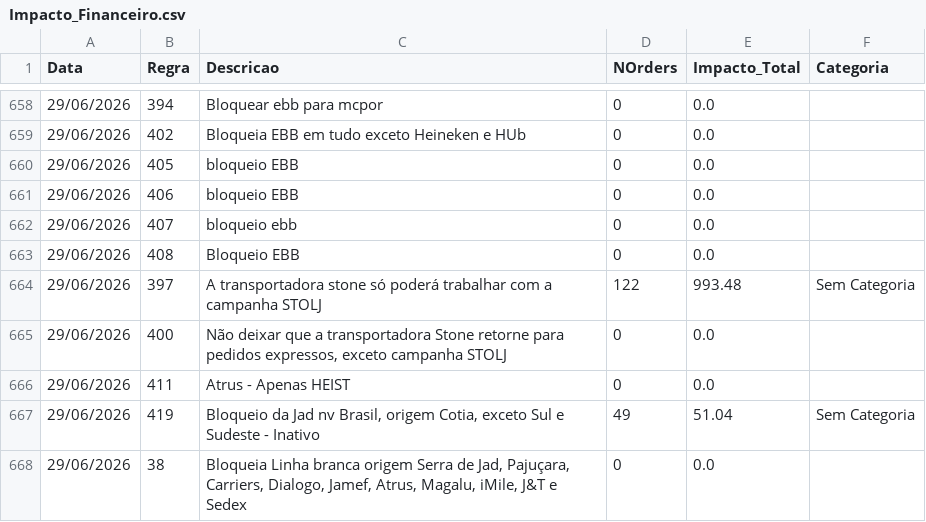
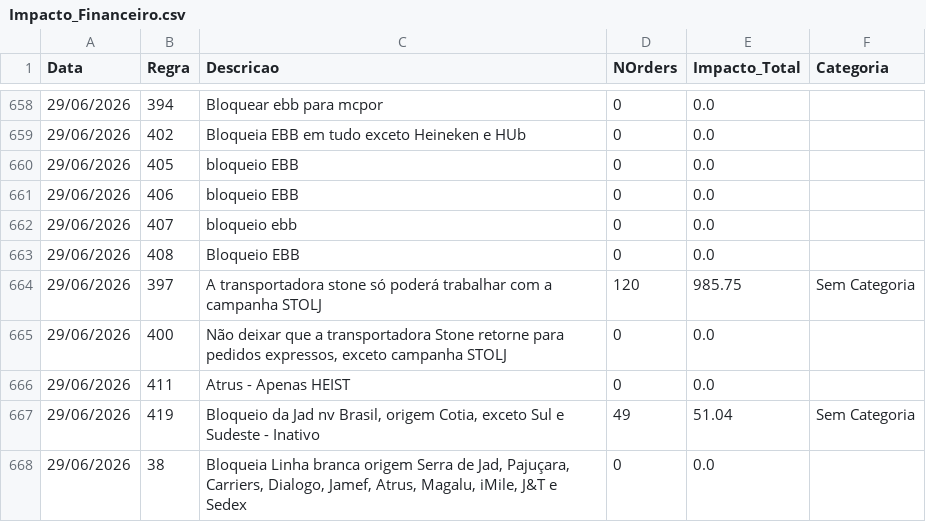
Before and after one commit to Renato-Donadel/monitor-pedidos, a CSV file: data/Impacto_Financeiro.csv, drawn as a sheet; only a part is shown, gaps mark what is left out; the diff covers the shown part only.

```diff
--- a/data/Impacto_Financeiro.csv
+++ b/data/Impacto_Financeiro.csv
@@ -663,3 +663,3 @@ Data;Regra;Descricao;NOrders;Impacto_Total;Categoria
 29/06/2026;408;Bloqueio EBB;0;0.0;
-29/06/2026;397;A transportadora stone só poderá trabalhar com a campanha STOLJ;122;993.48;Sem Categoria
+29/06/2026;397;A transportadora stone só poderá trabalhar com a campanha STOLJ;120;985.75;Sem Categoria
 29/06/2026;400;Não deixar que a transportadora Stone retorne para pedidos expressos, exceto campanha STOLJ;0;0.0;
```
Also changed, not shown: 14 edited cells elsewhere in this file, 2 other files.
